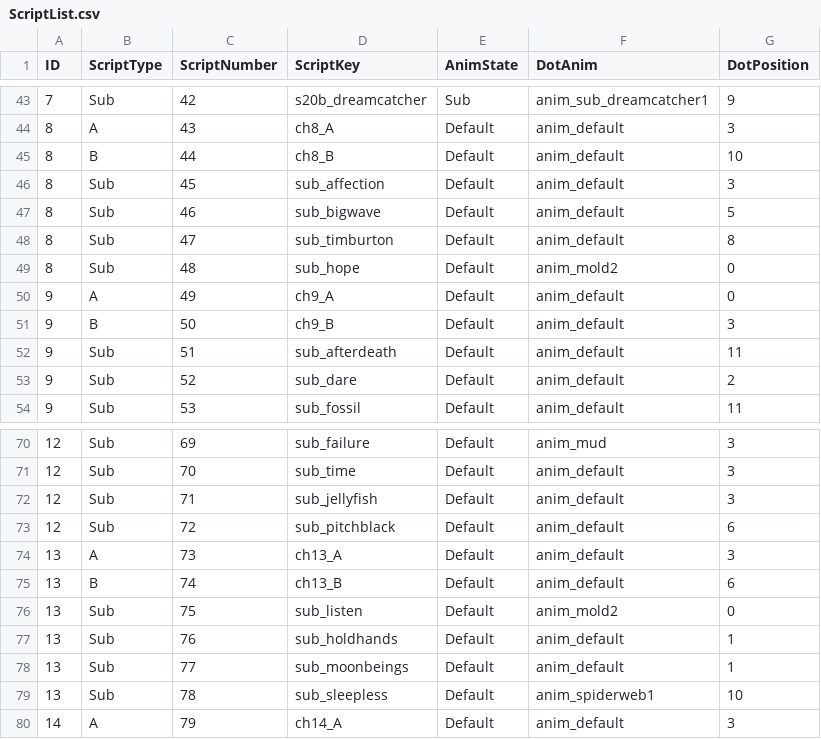
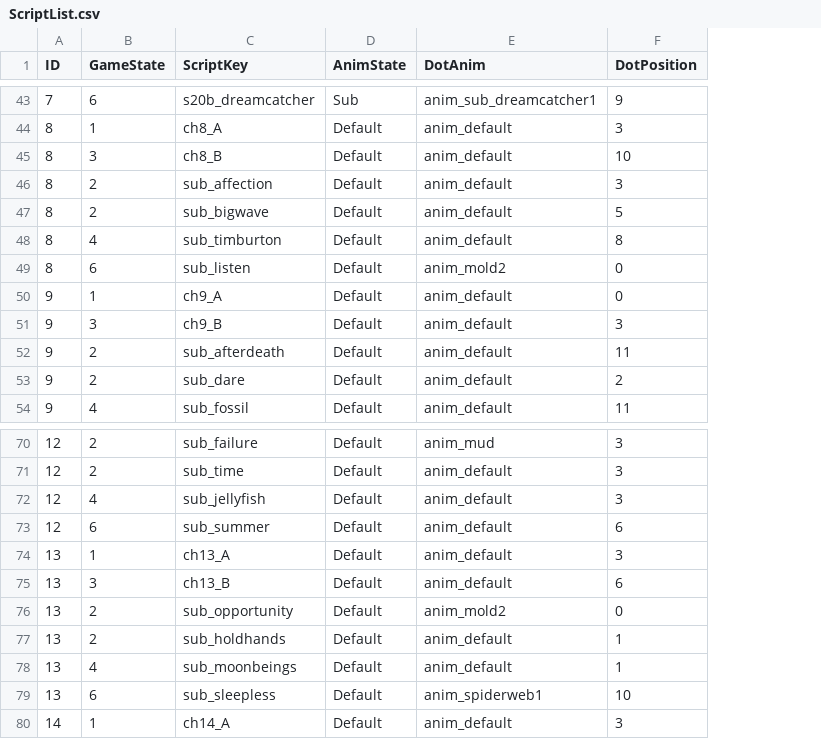
Before and after one commit to wooyeoul/The-Black-Thing, a CSV file: Assets/Resources/CSV/ScriptList.csv, drawn as a sheet; only a part is shown, gaps mark what is left out; removed rows and columns are numbered as before the commit, all else as after; the diff covers the shown part only; the diff names each change by its address in the sheet, - before the commit and + after, or states it on an @@ line.

Commit message:
ScriptListParser
.

```diff
--- a/Assets/Resources/CSV/ScriptList.csv
+++ b/Assets/Resources/CSV/ScriptList.csv
-column B (ScriptType), rows 43-54: Sub | A | B | Sub | Sub | Sub | Sub | A | B | Sub | Sub | Sub; rows 70-80: Sub | Sub | Sub | Sub | A | B | Sub | Sub | Sub | Sub | A
-column C (ScriptNumber), rows 43-54: 42 | 43 | 44 | 45 | 46 | 47 | 48 | 49 | 50 | 51 | 52 | 53; rows 70-80: 69 | 70 | 71 | 72 | 73 | 74 | 75 | 76 | 77 | 78 | 79
+column B (GameState), rows 43-54: 6 | 1 | 3 | 2 | 2 | 4 | 6 | 1 | 3 | 2 | 2 | 4; rows 70-80: 2 | 2 | 4 | 6 | 1 | 3 | 2 | 2 | 4 | 6 | 1
-C49 (ScriptKey): sub_hope
+C49 (ScriptKey): sub_listen
-C73 (ScriptKey): sub_pitchblack
+C73 (ScriptKey): sub_summer
-C76 (ScriptKey): sub_listen
+C76 (ScriptKey): sub_opportunity
```
Also changed, not shown: 2 added rows, 2 removed rows and 5 edited cells elsewhere in this file, 4 other files.
